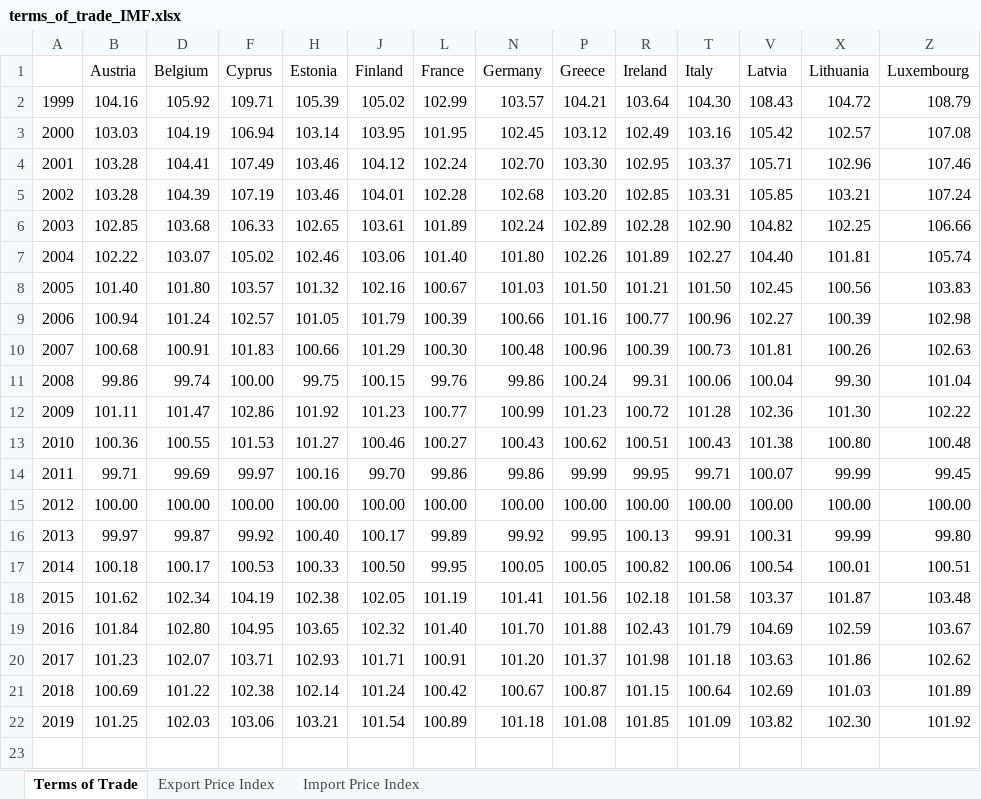
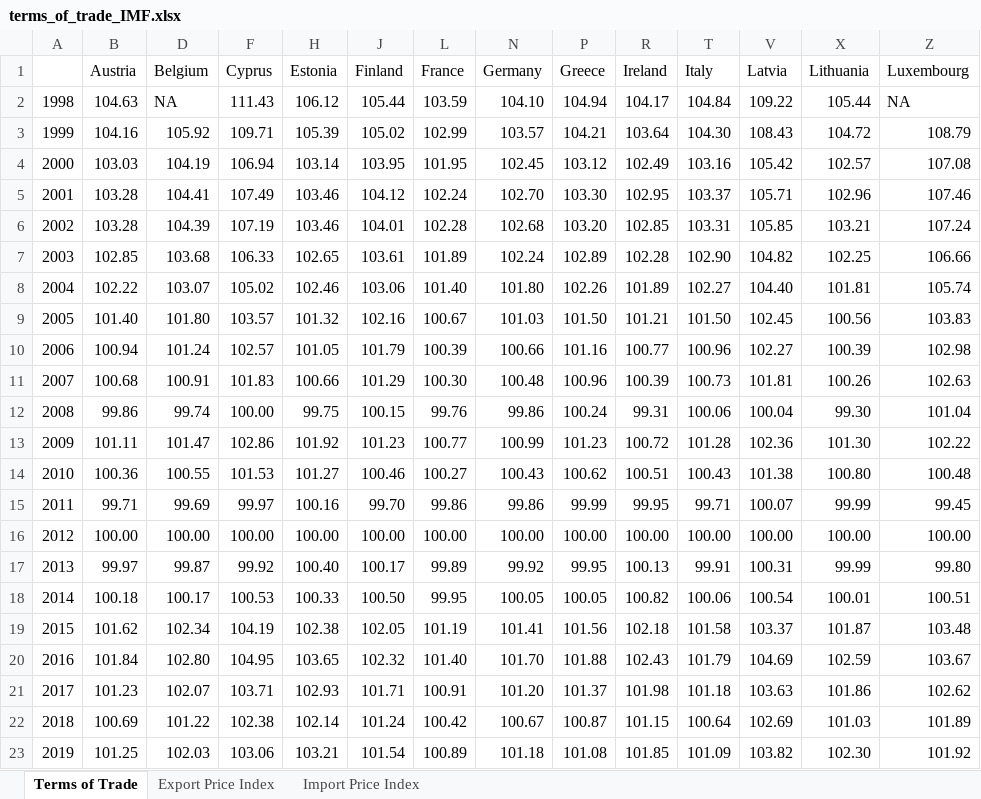
Before and after one commit to bmueller2501/macroX_sovereign-yield-spreads, an Excel workbook: input/terms_of_trade_IMF.xlsx, sheet Terms of Trade, drawn as a sheet; only a part is shown; values as stored, in another font and other column widths than the file's, no cell formats; rows hold the shown columns only; the diff names each change by its address in the sheet, - before the commit and + after, or states it on an @@ line.

Commit message:
terms of trade 1998 included

```diff
--- a/input/terms_of_trade_IMF.xlsx (sheet Terms of Trade)
+++ b/input/terms_of_trade_IMF.xlsx (sheet Terms of Trade)
+row 2: 1998 | 104.63 | NA | 111.43 | 106.12 | 105.44 | 103.59 | 104.10 | 104.94 | 104.17 | 104.84 | 109.22 | 105.44 | NA
```
Also changed, not shown: sheet Export Price Index, sheet Import Price Index, cell formats, formulas that keep their value, hidden cells, input/full_data.xlsx.
